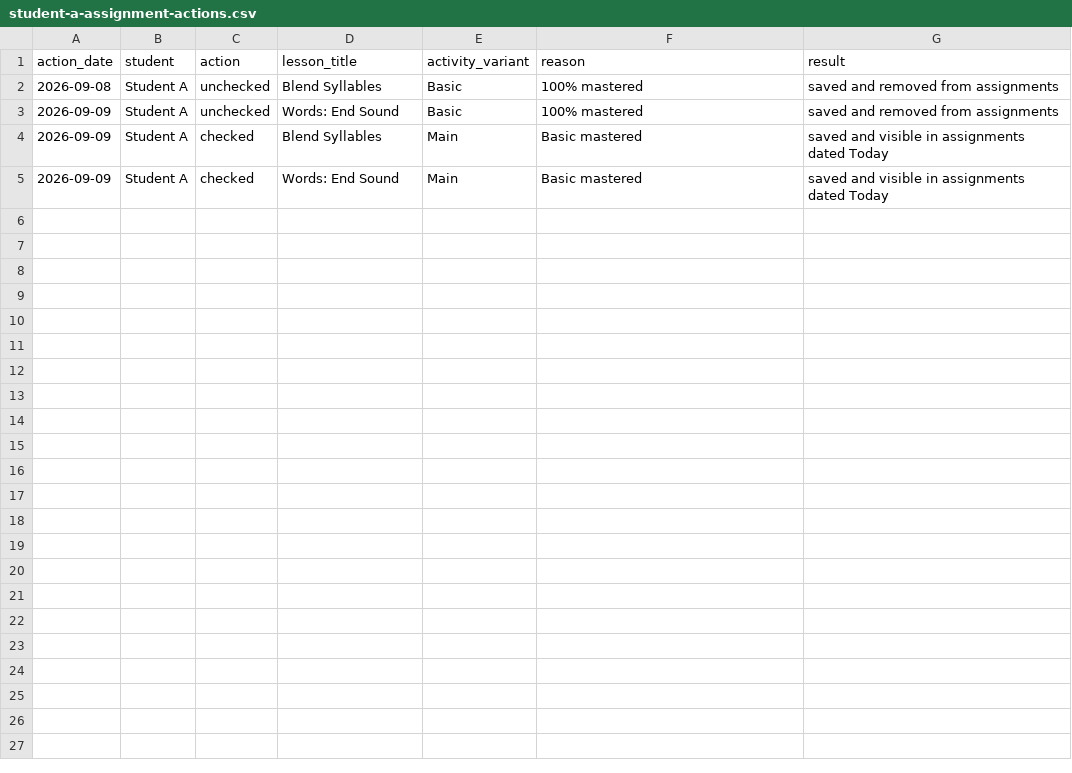
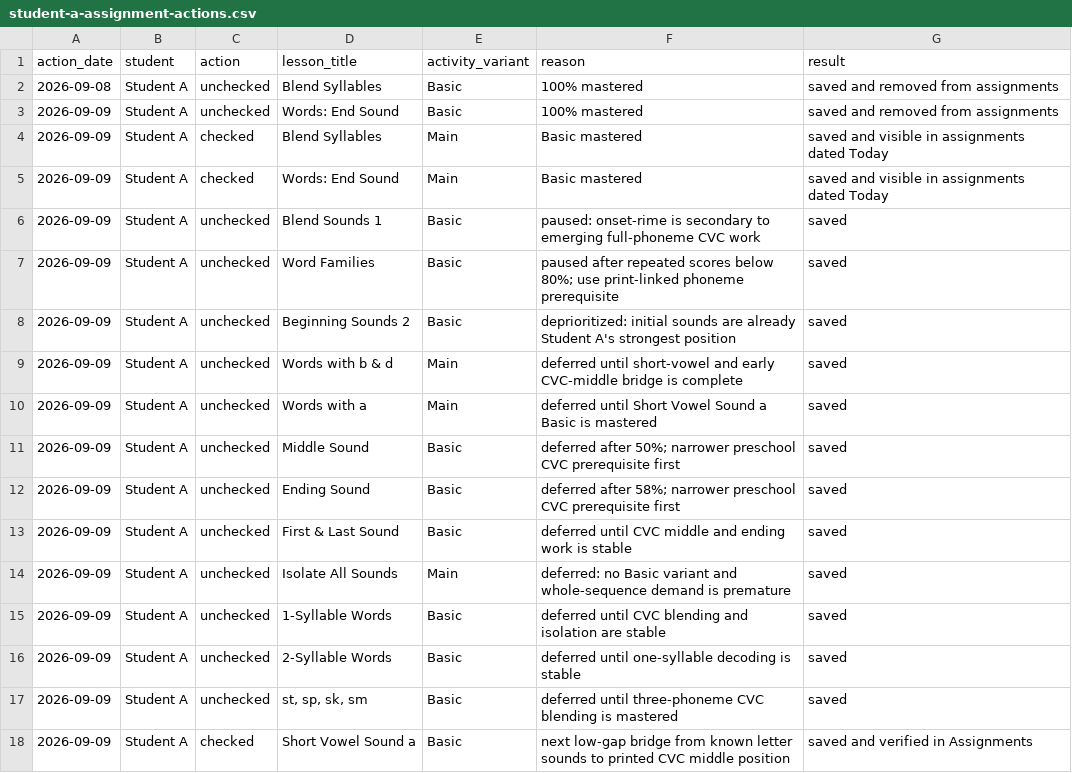
Before and after one commit to JohnTheodore/khan_kids_reading_tutor, a CSV file: student-records/student-a-assignment-actions.csv, drawn as a sheet; the diff names each change by its address in the sheet, - before the commit and + after, or states it on an @@ line.

Commit message:
Automate mastery-gated reading assignments

```diff
--- a/student-records/student-a-assignment-actions.csv
+++ b/student-records/student-a-assignment-actions.csv
+row 6: 2026-09-09 | Student A | unchecked | Blend Sounds 1 | Basic | paused: onset-rime is secondary to emerging full-phoneme CVC work | saved
+row 7: 2026-09-09 | Student A | unchecked | Word Families | Basic | paused after repeated scores below 80%; use print-linked phoneme prerequisite | saved
+row 8: 2026-09-09 | Student A | unchecked | Beginning Sounds 2 | Basic | deprioritized: initial sounds are already Student A's strongest position | saved
+row 9: 2026-09-09 | Student A | unchecked | Words with b & d | Main | deferred until short-vowel and early CVC-middle bridge is complete | saved
+row 10: 2026-09-09 | Student A | unchecked | Words with a | Main | deferred until Short Vowel Sound a Basic is mastered | saved
+row 11: 2026-09-09 | Student A | unchecked | Middle Sound | Basic | deferred after 50%; narrower preschool CVC prerequisite first | saved
+row 12: 2026-09-09 | Student A | unchecked | Ending Sound | Basic | deferred after 58%; narrower preschool CVC prerequisite first | saved
+row 13: 2026-09-09 | Student A | unchecked | First & Last Sound | Basic | deferred until CVC middle and ending work is stable | saved
+row 14: 2026-09-09 | Student A | unchecked | Isolate All Sounds | Main | deferred: no Basic variant and whole-sequence demand is premature | saved
+row 15: 2026-09-09 | Student A | unchecked | 1-Syllable Words | Basic | deferred until CVC blending and isolation are stable | saved
+row 16: 2026-09-09 | Student A | unchecked | 2-Syllable Words | Basic | deferred until one-syllable decoding is stable | saved
+row 17: 2026-09-09 | Student A | unchecked | st, sp, sk, sm | Basic | deferred until three-phoneme CVC blending is mastered | saved
+row 18: 2026-09-09 | Student A | checked | Short Vowel Sound a | Basic | next low-gap bridge from known letter sounds to printed CVC middle position | saved and verified in Assignments
```
Also changed, not shown: 26 other files.
